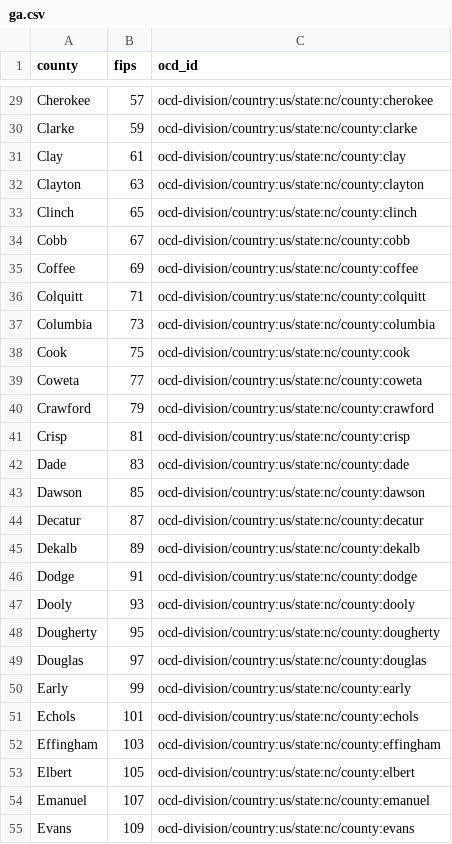
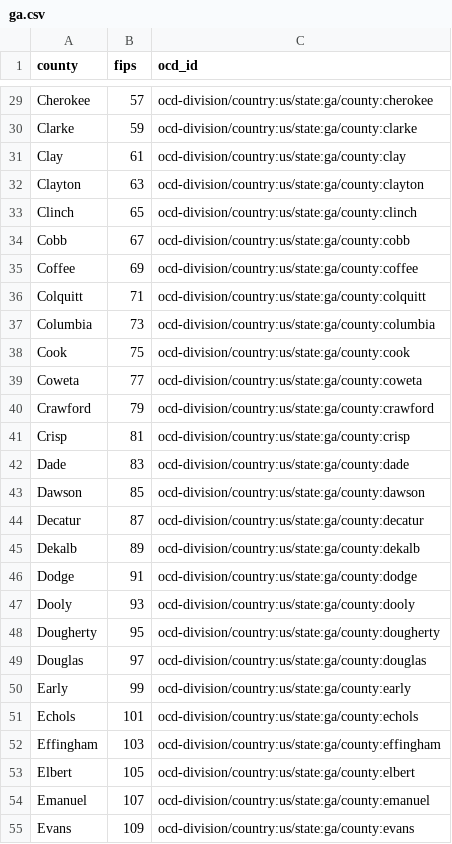
Before and after one commit to openelections/openelections-core, a CSV file: openelex/us/ga/mappings/ga.csv, drawn as a sheet; only a part is shown, gaps mark what is left out; the diff covers the shown part only; the diff names each change by its address in the sheet, - before the commit and + after, or states it on an @@ line.

```diff
--- a/openelex/us/ga/mappings/ga.csv
+++ b/openelex/us/ga/mappings/ga.csv
-C29 (ocd_id): ocd-division/country:us/state:nc/county:cherokee
+C29 (ocd_id): ocd-division/country:us/state:ga/county:cherokee
-C30 (ocd_id): ocd-division/country:us/state:nc/county:clarke
+C30 (ocd_id): ocd-division/country:us/state:ga/county:clarke
-C31 (ocd_id): ocd-division/country:us/state:nc/county:clay
+C31 (ocd_id): ocd-division/country:us/state:ga/county:clay
-C32 (ocd_id): ocd-division/country:us/state:nc/county:clayton
+C32 (ocd_id): ocd-division/country:us/state:ga/county:clayton
-C33 (ocd_id): ocd-division/country:us/state:nc/county:clinch
+C33 (ocd_id): ocd-division/country:us/state:ga/county:clinch
-C34 (ocd_id): ocd-division/country:us/state:nc/county:cobb
+C34 (ocd_id): ocd-division/country:us/state:ga/county:cobb
-C35 (ocd_id): ocd-division/country:us/state:nc/county:coffee
+C35 (ocd_id): ocd-division/country:us/state:ga/county:coffee
-C36 (ocd_id): ocd-division/country:us/state:nc/county:colquitt
+C36 (ocd_id): ocd-division/country:us/state:ga/county:colquitt
-C37 (ocd_id): ocd-division/country:us/state:nc/county:columbia
+C37 (ocd_id): ocd-division/country:us/state:ga/county:columbia
-C38 (ocd_id): ocd-division/country:us/state:nc/county:cook
+C38 (ocd_id): ocd-division/country:us/state:ga/county:cook
-C39 (ocd_id): ocd-division/country:us/state:nc/county:coweta
+C39 (ocd_id): ocd-division/country:us/state:ga/county:coweta
-C40 (ocd_id): ocd-division/country:us/state:nc/county:crawford
+C40 (ocd_id): ocd-division/country:us/state:ga/county:crawford
-C41 (ocd_id): ocd-division/country:us/state:nc/county:crisp
+C41 (ocd_id): ocd-division/country:us/state:ga/county:crisp
-C42 (ocd_id): ocd-division/country:us/state:nc/county:dade
+C42 (ocd_id): ocd-division/country:us/state:ga/county:dade
-C43 (ocd_id): ocd-division/country:us/state:nc/county:dawson
+C43 (ocd_id): ocd-division/country:us/state:ga/county:dawson
-C44 (ocd_id): ocd-division/country:us/state:nc/county:decatur
+C44 (ocd_id): ocd-division/country:us/state:ga/county:decatur
-C45 (ocd_id): ocd-division/country:us/state:nc/county:dekalb
+C45 (ocd_id): ocd-division/country:us/state:ga/county:dekalb
-C46 (ocd_id): ocd-division/country:us/state:nc/county:dodge
+C46 (ocd_id): ocd-division/country:us/state:ga/county:dodge
-C47 (ocd_id): ocd-division/country:us/state:nc/county:dooly
+C47 (ocd_id): ocd-division/country:us/state:ga/county:dooly
-C48 (ocd_id): ocd-division/country:us/state:nc/county:dougherty
+C48 (ocd_id): ocd-division/country:us/state:ga/county:dougherty
-C49 (ocd_id): ocd-division/country:us/state:nc/county:douglas
+C49 (ocd_id): ocd-division/country:us/state:ga/county:douglas
-C50 (ocd_id): ocd-division/country:us/state:nc/county:early
+C50 (ocd_id): ocd-division/country:us/state:ga/county:early
-C51 (ocd_id): ocd-division/country:us/state:nc/county:echols
+C51 (ocd_id): ocd-division/country:us/state:ga/county:echols
-C52 (ocd_id): ocd-division/country:us/state:nc/county:effingham
+C52 (ocd_id): ocd-division/country:us/state:ga/county:effingham
-C53 (ocd_id): ocd-division/country:us/state:nc/county:elbert
+C53 (ocd_id): ocd-division/country:us/state:ga/county:elbert
-C54 (ocd_id): ocd-division/country:us/state:nc/county:emanuel
+C54 (ocd_id): ocd-division/country:us/state:ga/county:emanuel
-C55 (ocd_id): ocd-division/country:us/state:nc/county:evans
+C55 (ocd_id): ocd-division/country:us/state:ga/county:evans
```
Also changed, not shown: 132 edited cells elsewhere in this file, 1 other file.
